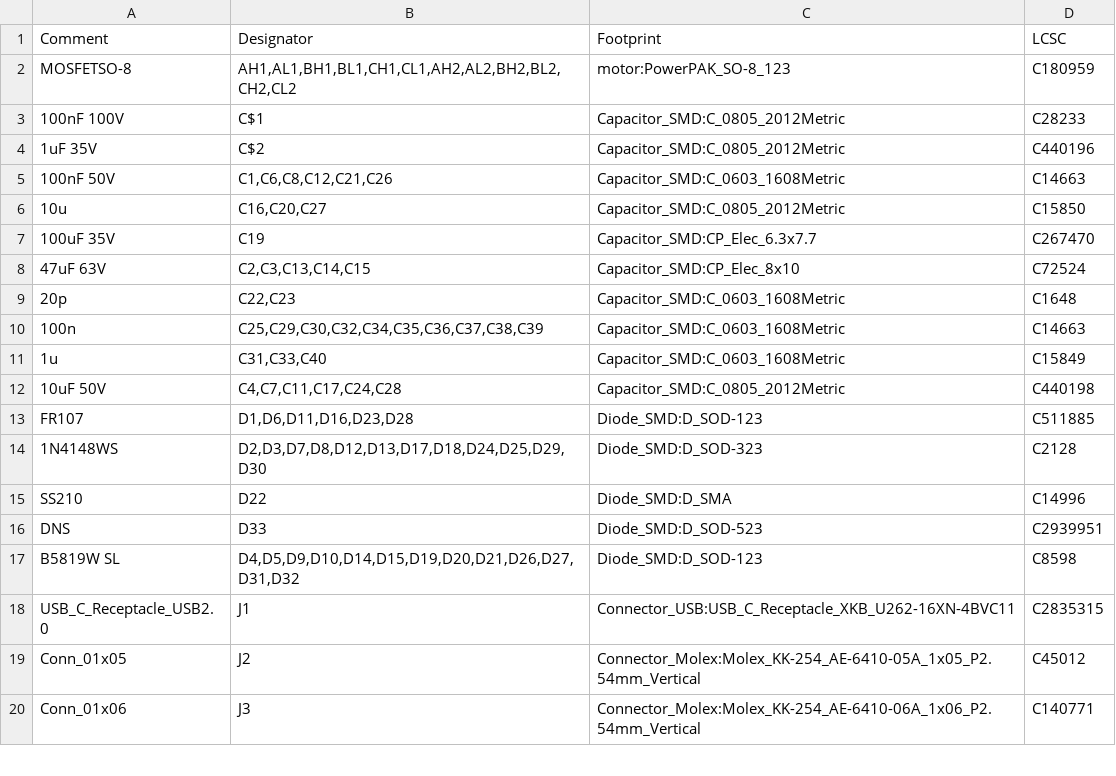
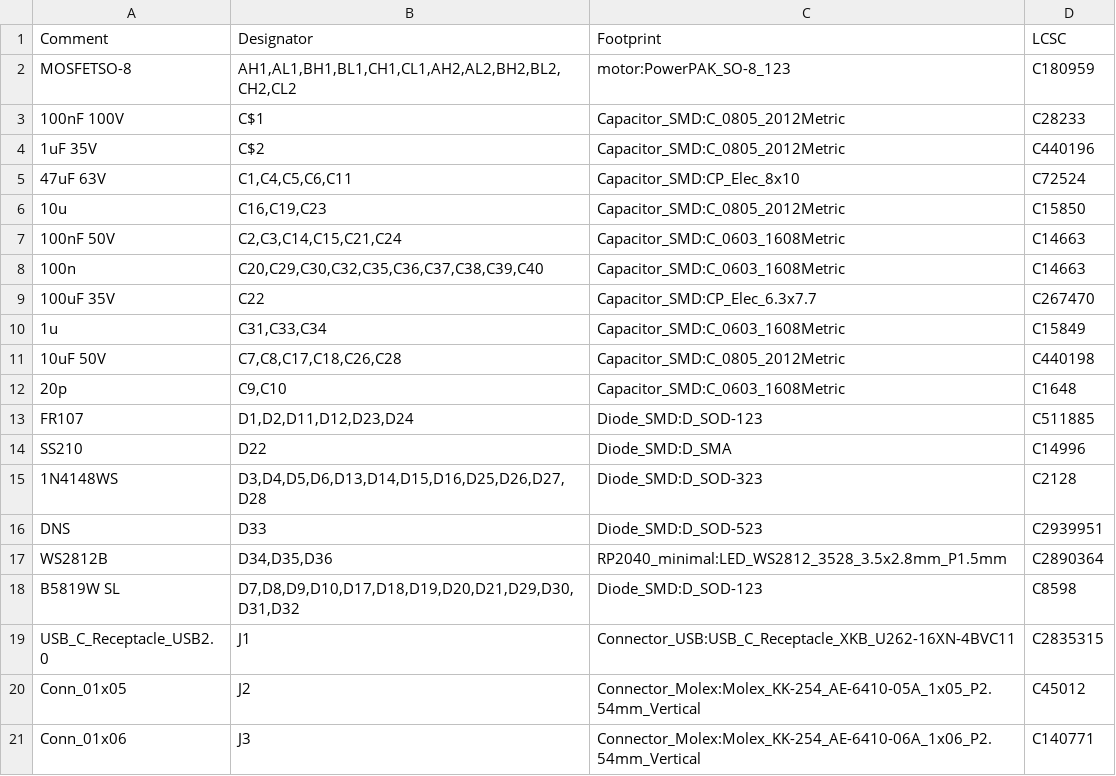
Before and after one commit to Twisted-Fields/rp2040-motor-controller, a CSV file: RP2040_motor.csv, drawn as a sheet; only a part is shown; the diff covers the shown part only.

```diff
--- a/RP2040_motor.csv
+++ b/RP2040_motor.csv
@@ -4,15 +4,16 @@ Comment,Designator,Footprint,LCSC
 "1uF 35V","C$2","Capacitor_SMD:C_0805_2012Metric","C440196"
-"100nF 50V","C1,C6,C8,C12,C21,C26","Capacitor_SMD:C_0603_1608Metric","C14663"
-"10u","C16,C20,C27","Capacitor_SMD:C_0805_2012Metric","C15850"
-"100uF 35V","C19","Capacitor_SMD:CP_Elec_6.3x7.7","C267470"
-"47uF 63V","C2,C3,C13,C14,C15","Capacitor_SMD:CP_Elec_8x10","C72524"
-"20p","C22,C23","Capacitor_SMD:C_0603_1608Metric","C1648"
-"100n","C25,C29,C30,C32,C34,C35,C36,C37,C38,C39","Capacitor_SMD:C_0603_1608Metric","C14663"
-"1u","C31,C33,C40","Capacitor_SMD:C_0603_1608Metric","C15849"
-"10uF 50V","C4,C7,C11,C17,C24,C28","Capacitor_SMD:C_0805_2012Metric","C440198"
-"FR107","D1,D6,D11,D16,D23,D28","Diode_SMD:D_SOD-123","C511885"
-"1N4148WS","D2,D3,D7,D8,D12,D13,D17,D18,D24,D25,D29,D30","Diode_SMD:D_SOD-323","C2128"
+"47uF 63V","C1,C4,C5,C6,C11","Capacitor_SMD:CP_Elec_8x10","C72524"
+"10u","C16,C19,C23","Capacitor_SMD:C_0805_2012Metric","C15850"
+"100nF 50V","C2,C3,C14,C15,C21,C24","Capacitor_SMD:C_0603_1608Metric","C14663"
+"100n","C20,C29,C30,C32,C35,C36,C37,C38,C39,C40","Capacitor_SMD:C_0603_1608Metric","C14663"
+"100uF 35V","C22","Capacitor_SMD:CP_Elec_6.3x7.7","C267470"
+"1u","C31,C33,C34","Capacitor_SMD:C_0603_1608Metric","C15849"
+"10uF 50V","C7,C8,C17,C18,C26,C28","Capacitor_SMD:C_0805_2012Metric","C440198"
+"20p","C9,C10","Capacitor_SMD:C_0603_1608Metric","C1648"
+"FR107","D1,D2,D11,D12,D23,D24","Diode_SMD:D_SOD-123","C511885"
 "SS210","D22","Diode_SMD:D_SMA","C14996"
+"1N4148WS","D3,D4,D5,D6,D13,D14,D15,D16,D25,D26,D27,D28","Diode_SMD:D_SOD-323","C2128"
 "DNS","D33","Diode_SMD:D_SOD-523","C2939951"
-"B5819W SL","D4,D5,D9,D10,D14,D15,D19,D20,D21,D26,D27,D31,D32","Diode_SMD:D_SOD-123","C8598"
+"WS2812B","D34,D35,D36","RP2040_minimal:LED_WS2812_3528_3.5x2.8mm_P1.5mm","C2890364"
+"B5819W SL","D7,D8,D9,D10,D17,D18,D19,D20,D21,D29,D30,D31,D32","Diode_SMD:D_SOD-123","C8598"
 "USB_C_Receptacle_USB2.0","J1","Connector_USB:USB_C_Receptacle_XKB_U262-16XN-4BVC11","C2835315"
```
Also changed, not shown: 6 added rows, 6 removed rows and 12 edited cells elsewhere in this file, 27 other files.
